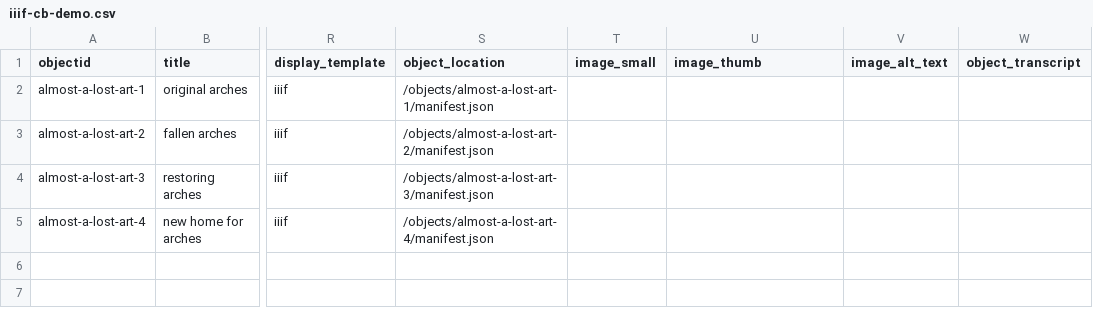
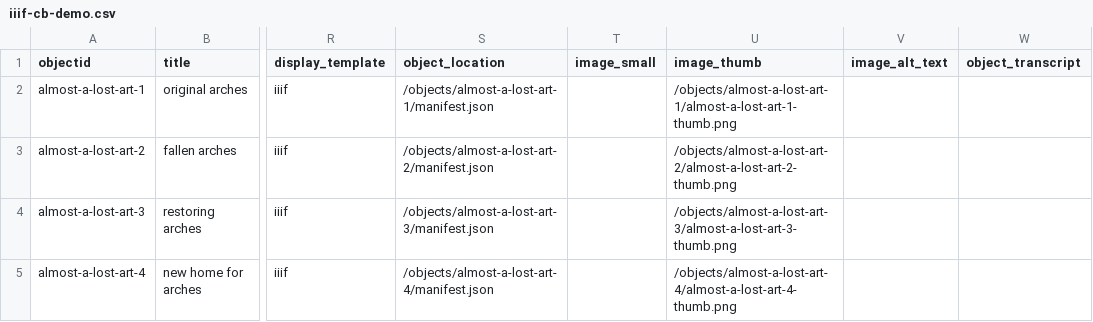
Before and after one commit to camp5456/archives-exhibits-demo, a CSV file: _data/iiif-cb-demo.csv, drawn as a sheet; only a part is shown, gaps mark what is left out; the diff names each change by its address in the sheet, - before the commit and + after, or states it on an @@ line.

Commit message:
Adding thumbnails to exhibit images

```diff
--- a/_data/iiif-cb-demo.csv
+++ b/_data/iiif-cb-demo.csv
-U2 (image_thumb): (empty)
+U2 (image_thumb): /objects/almost-a-lost-art-1/almost-a-lost-art-1-thumb.png
-U3 (image_thumb): (empty)
+U3 (image_thumb): /objects/almost-a-lost-art-2/almost-a-lost-art-2-thumb.png
-U4 (image_thumb): (empty)
+U4 (image_thumb): /objects/almost-a-lost-art-3/almost-a-lost-art-3-thumb.png
-U5 (image_thumb): (empty)
+U5 (image_thumb): /objects/almost-a-lost-art-4/almost-a-lost-art-4-thumb.png
```
Also changed, not shown: 4 other files.
